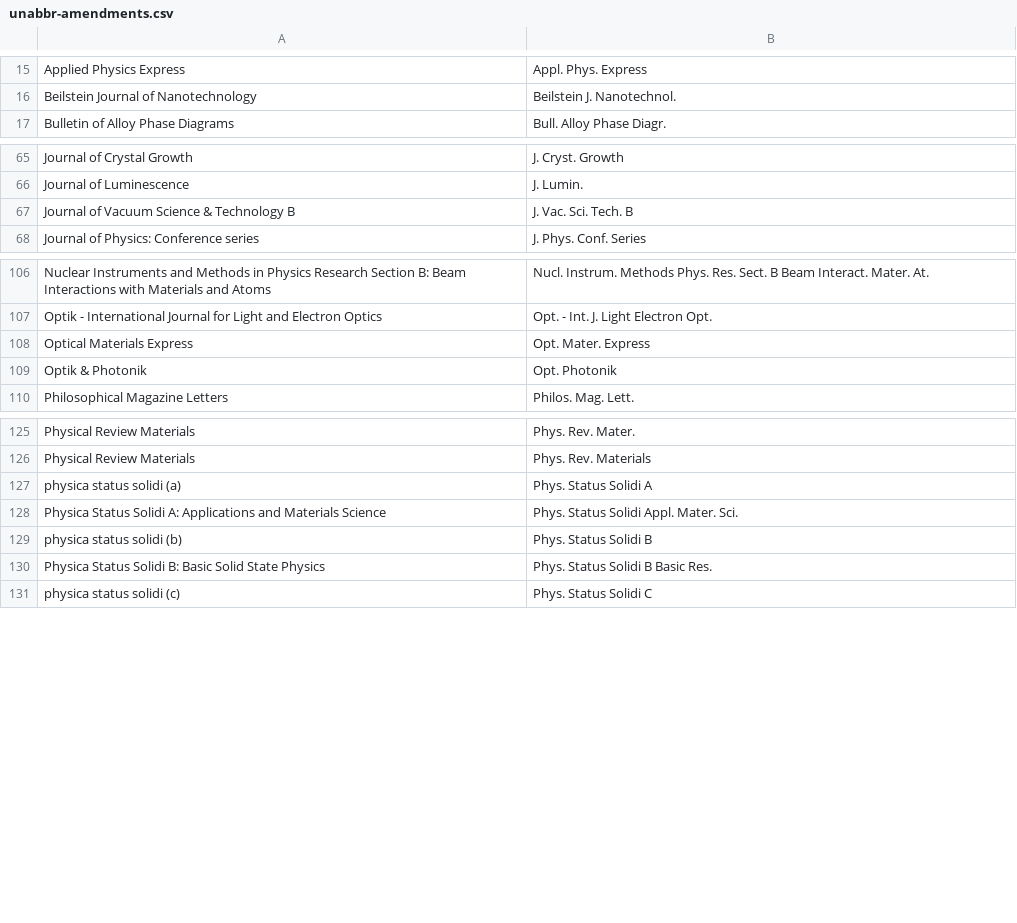
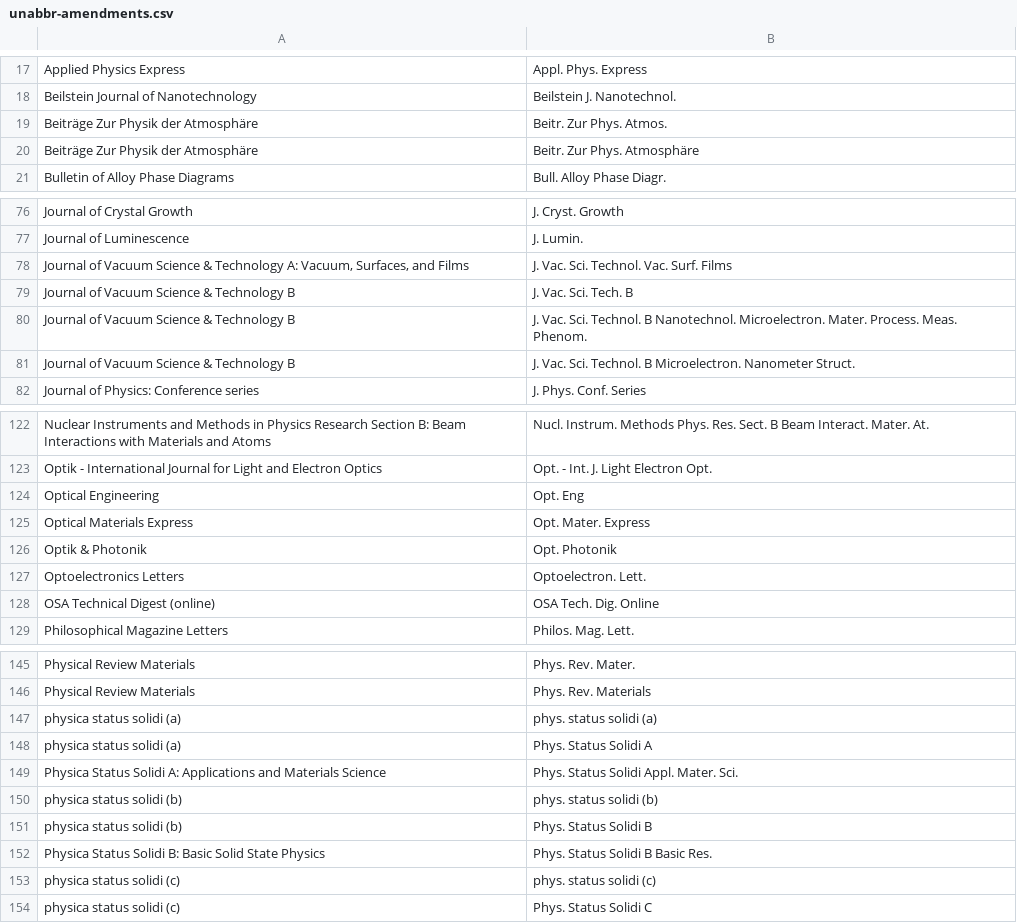
Before and after one commit to retorquere/bibtex-parser, a CSV file: unabbr-amendments.csv, drawn as a sheet; only a part is shown, gaps mark what is left out; the diff covers the shown part only; the diff names each change by its address in the sheet, - before the commit and + after, or states it on an @@ line.

Commit message:
Checked a few more libraries and added the missing ones

```diff
--- a/unabbr-amendments.csv
+++ b/unabbr-amendments.csv
+row 19: Beiträge Zur Physik der Atmosphäre | Beitr. Zur Phys. Atmos.
+row 20: Beiträge Zur Physik der Atmosphäre | Beitr. Zur Phys. Atmosphäre
+row 78: Journal of Vacuum Science & Technology A: Vacuum, Surfaces, and Films | J. Vac. Sci. Technol. Vac. Surf. Films
+row 80: Journal of Vacuum Science & Technology B | J. Vac. Sci. Technol. B Nanotechnol. Microelectron. Mater. Process. Meas. Phenom.
+row 81: Journal of Vacuum Science & Technology B | J. Vac. Sci. Technol. B Microelectron. Nanometer Struct.
+row 124: Optical Engineering | Opt. Eng
+row 127: Optoelectronics Letters | Optoelectron. Lett.
+row 128: OSA Technical Digest (online) | OSA Tech. Dig. Online
+row 147: physica status solidi (a) | phys. status solidi (a)
+row 150: physica status solidi (b) | phys. status solidi (b)
+row 153: physica status solidi (c) | phys. status solidi (c)
```
Also changed, not shown: 16 added rows and 1 edited cell elsewhere in this file.
